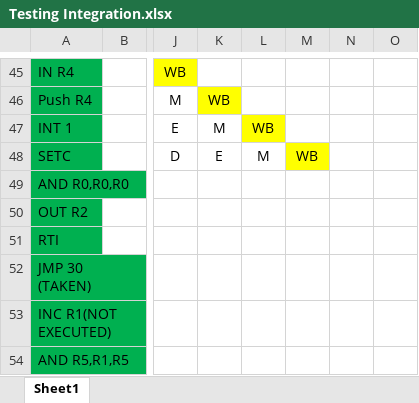
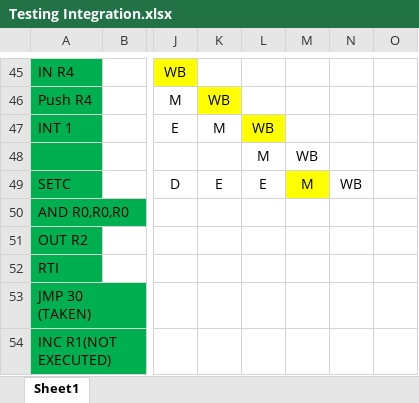
Before and after one commit to MostafaAshraf98/Architecture-Project, an Excel workbook: Integration/Testing Integration.xlsx, sheet Sheet1, drawn as a sheet; only a part is shown, gaps mark what is left out; the shorter side is filled out with more unchanged rows; values as stored, in another font and other column widths than the file's, no borders; addresses are those after the commit; rows hold the shown columns only; the diff names each change by its address in the sheet, - before the commit and + after, or states it on an @@ line.

Commit message:
continuing Testing table

```diff
--- a/Integration/Testing Integration.xlsx (sheet Sheet1)
+++ b/Integration/Testing Integration.xlsx (sheet Sheet1)
+row 48:  |  |  |  | M | WB
-L49: M
+L49: E
-M49: WB
+M49: M
-N49: (empty)
+N49: WB
```
